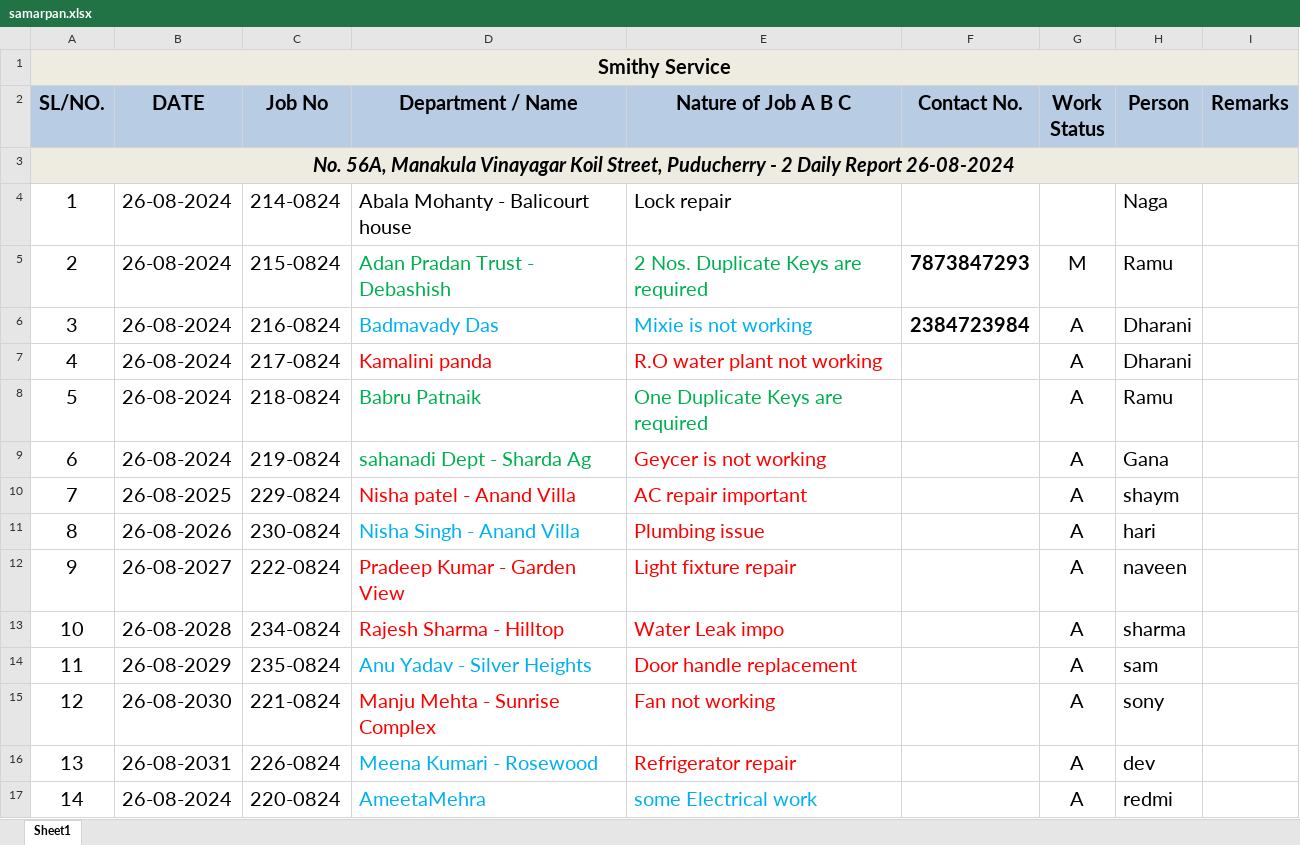
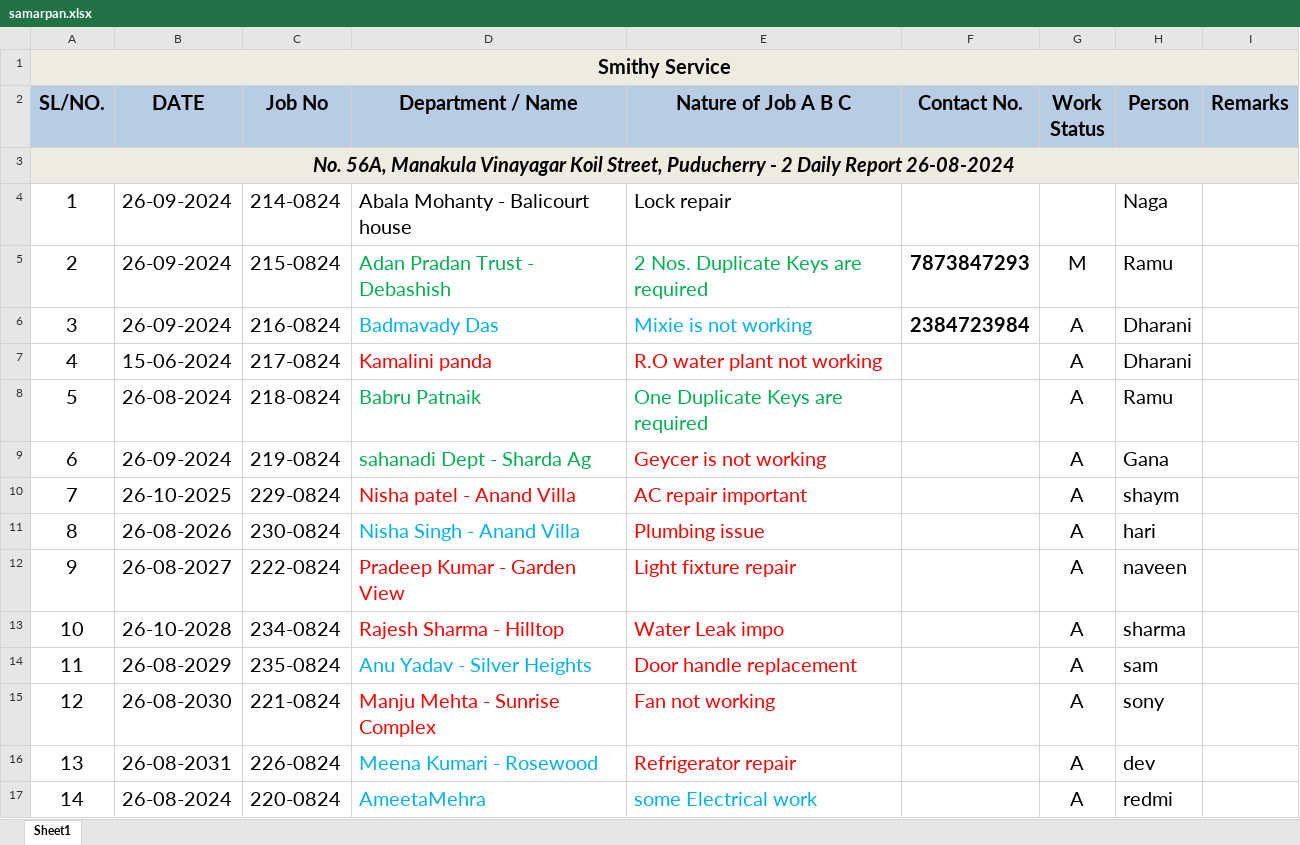
Before and after one commit to SamarpanJ/smithy, an Excel workbook: data/samarpan.xlsx, sheet Sheet1, drawn as a sheet; values as stored, in another font and other column widths than the file's, no borders; the diff names each change by its address in the sheet, - before the commit and + after, or states it on an @@ line.

```diff
--- a/data/samarpan.xlsx (sheet Sheet1)
+++ b/data/samarpan.xlsx (sheet Sheet1)
-B4:B6 (DATE): 26-08-2024
+B4:B6 (DATE): 26-09-2024
-B7 (DATE): 26-08-2024
+B7 (DATE): 15-06-2024
-B9 (DATE): 26-08-2024
+B9 (DATE): 26-09-2024
-B10 (DATE): 26-08-2025
+B10 (DATE): 26-10-2025
-B13 (DATE): 26-08-2028
+B13 (DATE): 26-10-2028
```
Also changed, not shown: 2 other files.
